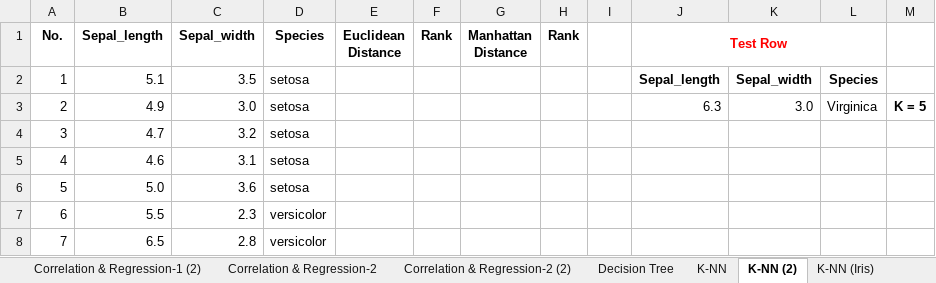
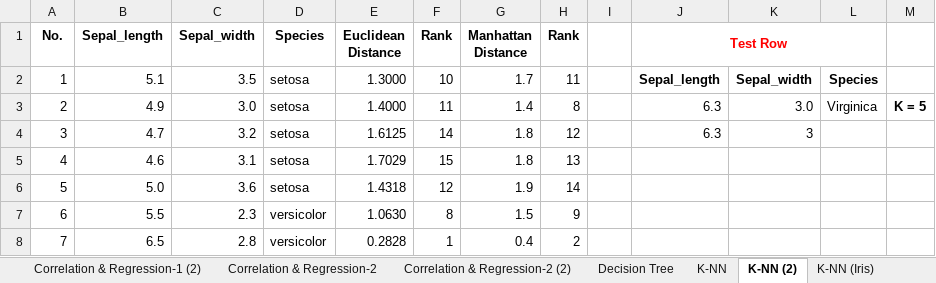
Before and after one commit to toarnabtrainer/AEC_ML_Batch_2_August_2026, an Excel workbook: Classwork_ML.xlsx, sheet K-NN (2), drawn as a sheet; only a part is shown; values as stored, in another font and other column widths than the file's, no borders; charts and pictures and conditional formats not drawn; the diff covers the shown part only; the diff names each change by its address in the sheet, - before the commit and + after, or states it on an @@ line.

```diff
--- a/Classwork_ML.xlsx (sheet K-NN (2))
+++ b/Classwork_ML.xlsx (sheet K-NN (2))
-E2 (Euclidean Distance): (empty)
+E2 (Euclidean Distance): 1.3000
-F2 (Rank): (empty)
+F2 (Rank): 10
-G2 (Manhattan Distance): (empty)
+G2 (Manhattan Distance): 1.7
-H2 (Rank): (empty)
+H2 (Rank): 11
-E3 (Euclidean Distance): (empty)
+E3 (Euclidean Distance): 1.4000
-F3 (Rank): (empty)
+F3 (Rank): 11
-G3 (Manhattan Distance): (empty)
+G3 (Manhattan Distance): 1.4
-H3 (Rank): (empty)
+H3 (Rank): 8
-E4 (Euclidean Distance): (empty)
+E4 (Euclidean Distance): 1.6125
-F4 (Rank): (empty)
+F4 (Rank): 14
-G4:G5 (Manhattan Distance): (empty)
+G4:G5 (Manhattan Distance): 1.8
-H4 (Rank): (empty)
+H4 (Rank): 12
-J4 (Test Row): (empty)
+J4 (Test Row): 6.3
-K4: (empty)
+K4: 3
-E5 (Euclidean Distance): (empty)
+E5 (Euclidean Distance): 1.7029
-F5 (Rank): (empty)
+F5 (Rank): 15
-H5 (Rank): (empty)
+H5 (Rank): 13
-E6 (Euclidean Distance): (empty)
+E6 (Euclidean Distance): 1.4318
-F6 (Rank): (empty)
+F6 (Rank): 12
-G6 (Manhattan Distance): (empty)
+G6 (Manhattan Distance): 1.9
-H6 (Rank): (empty)
+H6 (Rank): 14
-E7 (Euclidean Distance): (empty)
+E7 (Euclidean Distance): 1.0630
-F7 (Rank): (empty)
+F7 (Rank): 8
-G7 (Manhattan Distance): (empty)
+G7 (Manhattan Distance): 1.5
-H7 (Rank): (empty)
+H7 (Rank): 9
-E8 (Euclidean Distance): (empty)
+E8 (Euclidean Distance): 0.2828
-F8 (Rank): (empty)
+F8 (Rank): 1
-G8 (Manhattan Distance): (empty)
+G8 (Manhattan Distance): 0.4
-H8 (Rank): (empty)
+H8 (Rank): 2
```
Also changed, not shown: 32 edited cells elsewhere in this sheet, sheet K-NN (Iris) (2), charts or pictures, 2 other files.
